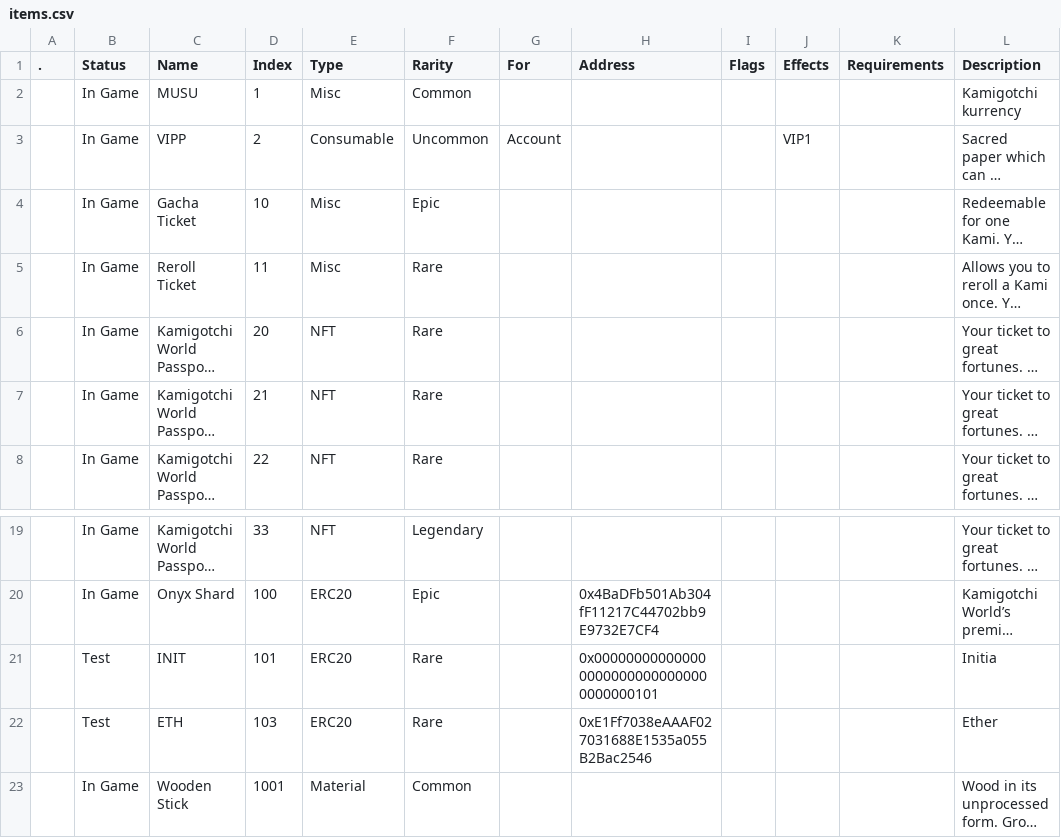
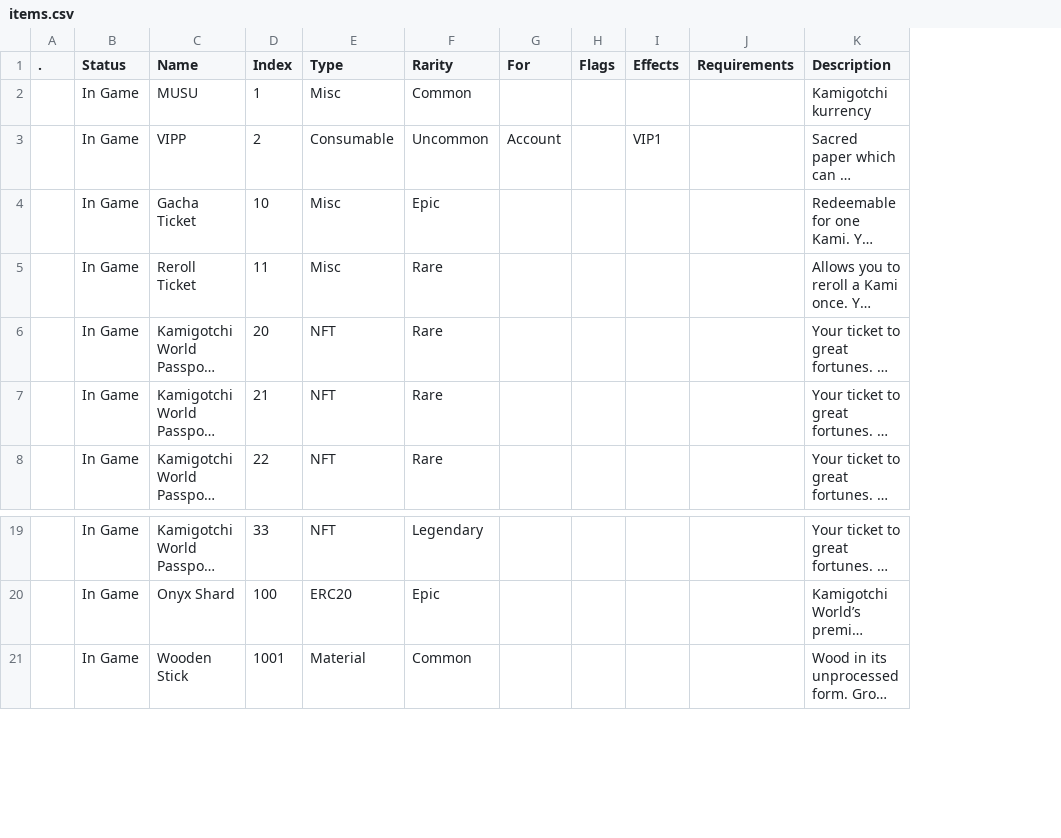
Before and after one commit to kanyaveral/kamigotchi, a CSV file: packages/contracts/deployment/world/data/items/items.csv, drawn as a sheet; only a part is shown, gaps mark what is left out; long unchanged cells end in …; the diff names each change by its address in the sheet, - before the commit and + after, or states it on an @@ line.

Commit message:
Token Portal Cleanups (#2135)
clean up the data sheets and gacha modal interactions

```diff
--- a/packages/contracts/deployment/world/data/items/items.csv
+++ b/packages/contracts/deployment/world/data/items/items.csv
-column H (Address), row 20: 0x4BaDFb501Ab304fF11217C44702bb9E9732E7CF4
-row 21:  | Test | INIT | 101 | ERC20 | Rare |  | 0x0000000000000000000000000000000000000101 |  |  |  | Initia
-row 22:  | Test | ETH | 103 | ERC20 | Rare |  | 0xE1Ff7038eAAAF027031688E1535a055B2Bac2546 |  |  |  | Ether
```
Also changed, not shown: 10 other files.
